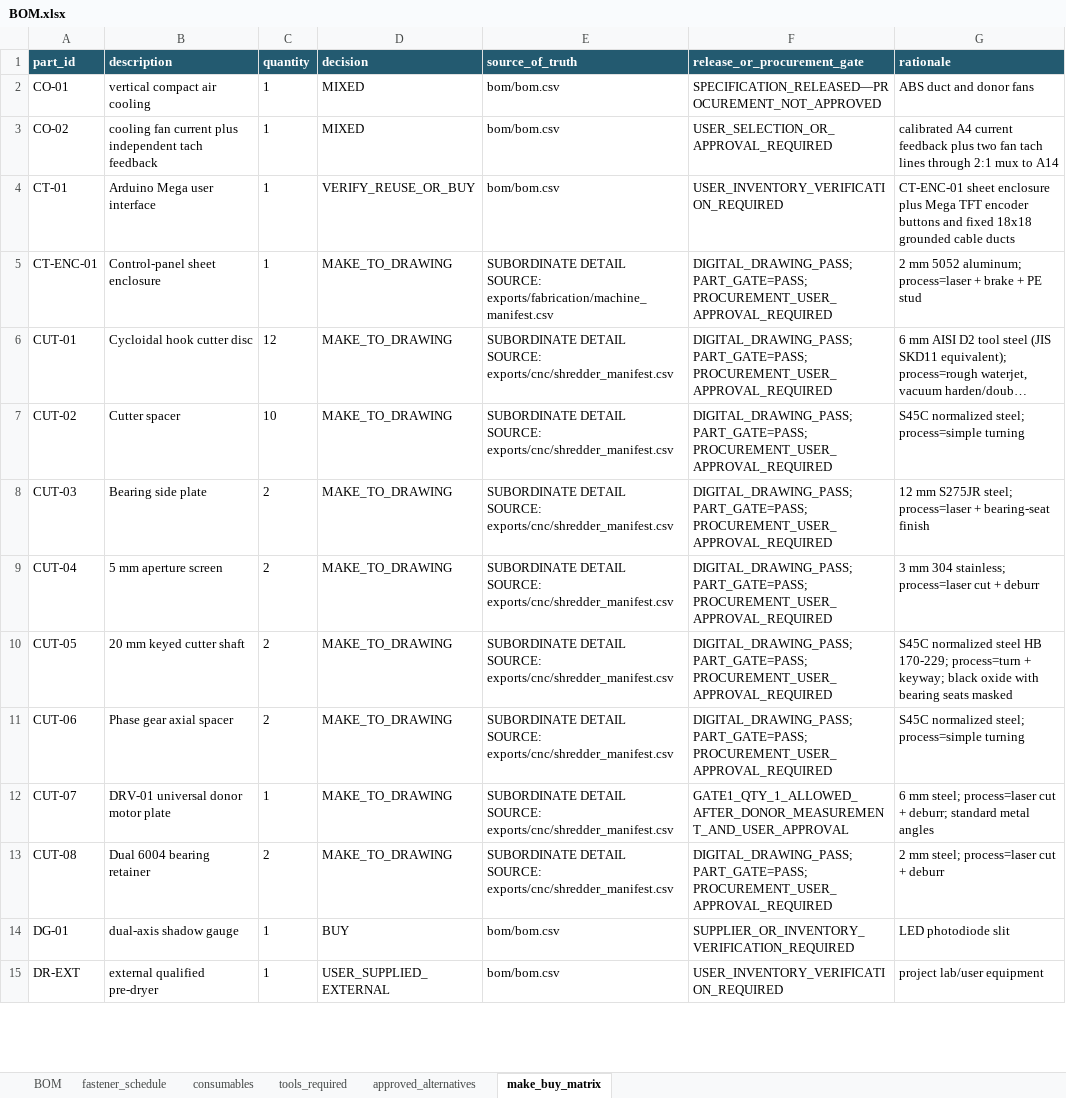
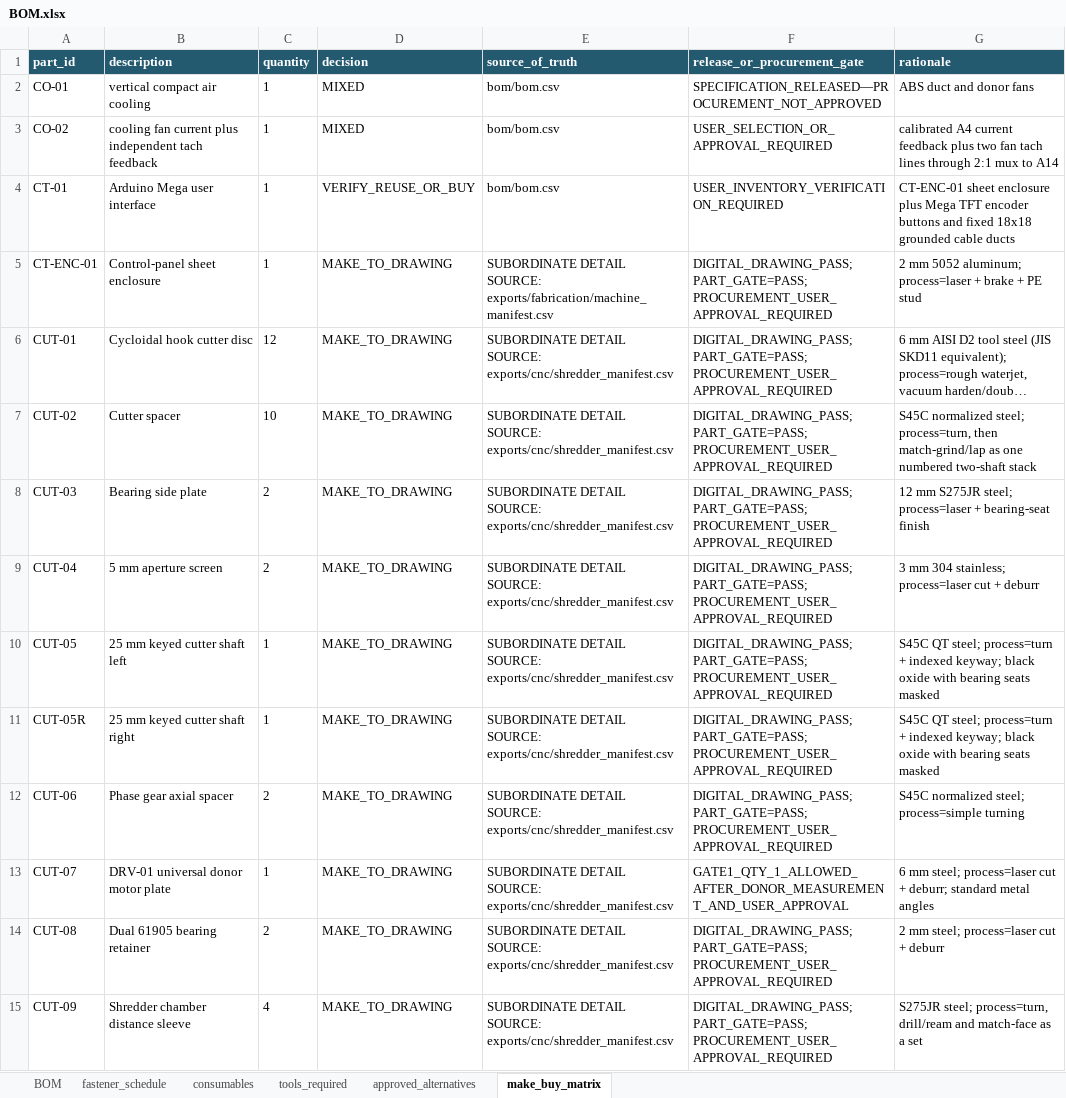
Before and after one commit to snowman0919/PLA-PET-Recycling-Lab, an Excel workbook: exports/final/bom/BOM.xlsx, sheet make_buy_matrix, drawn as a sheet; only a part is shown; the shorter side is filled out with more unchanged rows; long unchanged cells end in …; values as stored, in another font and other column widths than the file's, no borders; addresses are those after the commit; the diff covers the shown part only; the diff names each change by its address in the sheet, - before the commit and + after, or states it on an @@ line.

```diff
--- a/exports/final/bom/BOM.xlsx (sheet make_buy_matrix)
+++ b/exports/final/bom/BOM.xlsx (sheet make_buy_matrix)
-G7 (rationale): …normalized steel; process=simple turning
+G7 (rationale): …normalized steel; process=turn, then match-grind/lap as one numbered two-shaft stack
-B10 (description): 20 mm keyed cutter shaft
+B10 (description): 25 mm keyed cutter shaft left
-C10 (quantity): 2
+C10 (quantity): 1
-G10 (rationale): S45C normalized steel HB 170-229; process=turn + keyway; black…
+G10 (rationale): S45C QT steel; process=turn + indexed keyway; black…
+row 11: CUT-05R | 25 mm keyed cutter shaft right | 1 | MAKE_TO_DRAWING | SUBORDINATE DETAIL SOURCE: exports/cnc/shredder_manifest.csv | DIGITAL_DRAWING_PASS; PART_GATE=PASS; PROCUREMENT_USER_APPROVAL_REQUIRED | S45C QT steel; process=turn + indexed keyway; black oxide with bearing seats masked
-B14 (description): Dual 6004 bearing retainer
+B14 (description): Dual 61905 bearing retainer
+row 15: CUT-09 | Shredder chamber distance sleeve | 4 | MAKE_TO_DRAWING | SUBORDINATE DETAIL SOURCE: exports/cnc/shredder_manifest.csv | DIGITAL_DRAWING_PASS; PART_GATE=PASS; PROCUREMENT_USER_APPROVAL_REQUIRED | S275JR steel; process=turn, drill/ream and match-face as a set
```
Also changed, not shown: 54 added rows, 10 removed rows and 35 edited cells elsewhere in this sheet, sheet BOM, sheet fastener_schedule, sheet approved_alternatives, sheet consumables, sheet tools_required, 8 other files.
